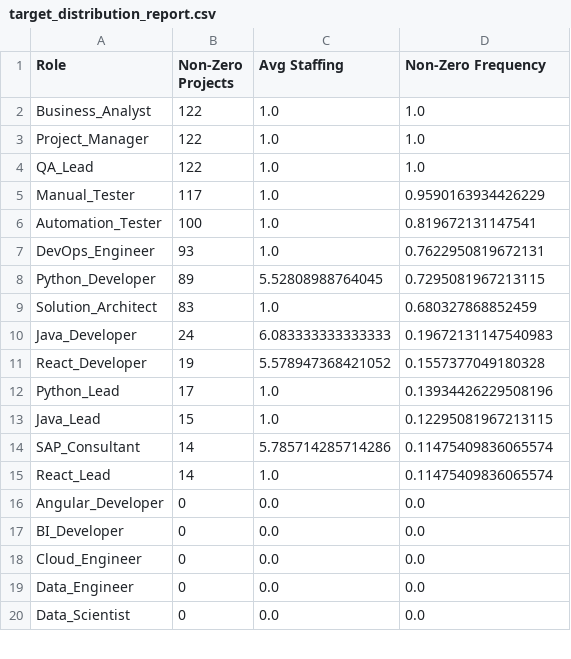
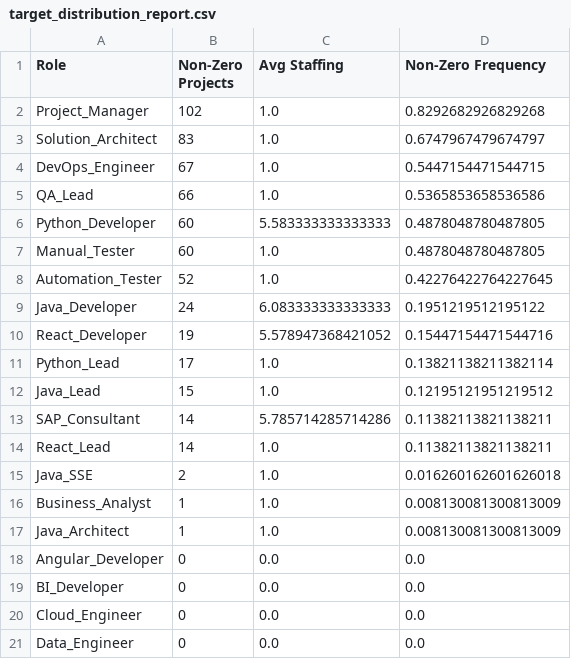
Before and after one commit to joydas/predictive-planner, a CSV file: ml-service/reports/target_distribution_report.csv, drawn as a sheet; only a part is shown; the shorter side is filled out with more unchanged rows; the diff covers the shown part only.

```diff
--- a/ml-service/reports/target_distribution_report.csv
+++ b/ml-service/reports/target_distribution_report.csv
@@ -1,16 +1,18 @@
 Role,Non-Zero Projects,Avg Staffing,Non-Zero Frequency
-Business_Analyst,122,1.0,1.0
-Project_Manager,122,1.0,1.0
-QA_Lead,122,1.0,1.0
-Manual_Tester,117,1.0,0.9590163934426229
-Automation_Tester,100,1.0,0.819672131147541
-DevOps_Engineer,93,1.0,0.7622950819672131
-Python_Developer,89,5.52808988764045,0.7295081967213115
-Solution_Architect,83,1.0,0.680327868852459
-Java_Developer,24,6.083333333333333,0.19672131147540983
-React_Developer,19,5.578947368421052,0.1557377049180328
-Python_Lead,17,1.0,0.13934426229508196
-Java_Lead,15,1.0,0.12295081967213115
-SAP_Consultant,14,5.785714285714286,0.11475409836065574
-React_Lead,14,1.0,0.11475409836065574
+Project_Manager,102,1.0,0.8292682926829268
+Solution_Architect,83,1.0,0.6747967479674797
+DevOps_Engineer,67,1.0,0.5447154471544715
+QA_Lead,66,1.0,0.5365853658536586
+Python_Developer,60,5.583333333333333,0.4878048780487805
+Manual_Tester,60,1.0,0.4878048780487805
+Automation_Tester,52,1.0,0.42276422764227645
+Java_Developer,24,6.083333333333333,0.1951219512195122
+React_Developer,19,5.578947368421052,0.15447154471544716
+Python_Lead,17,1.0,0.13821138211382114
+Java_Lead,15,1.0,0.12195121951219512
+SAP_Consultant,14,5.785714285714286,0.11382113821138211
+React_Lead,14,1.0,0.11382113821138211
+Java_SSE,2,1.0,0.016260162601626018
+Business_Analyst,1,1.0,0.008130081300813009
+Java_Architect,1,1.0,0.008130081300813009
 Angular_Developer,0,0.0,0.0
```
Also changed, not shown: 6 added rows and 4 removed rows elsewhere in this file, ml-service/reports/staffing_distribution_report.csv, 22 other files.
